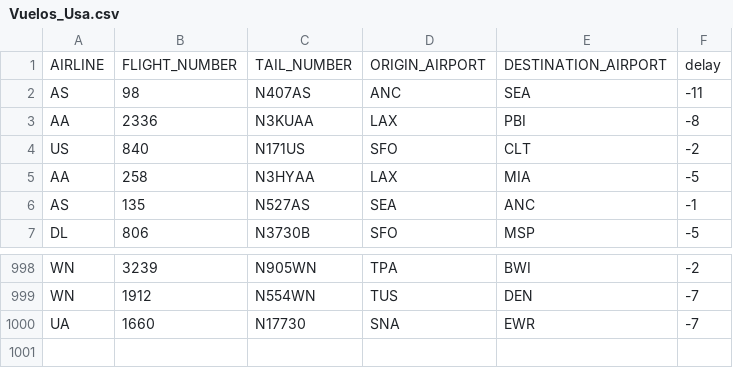
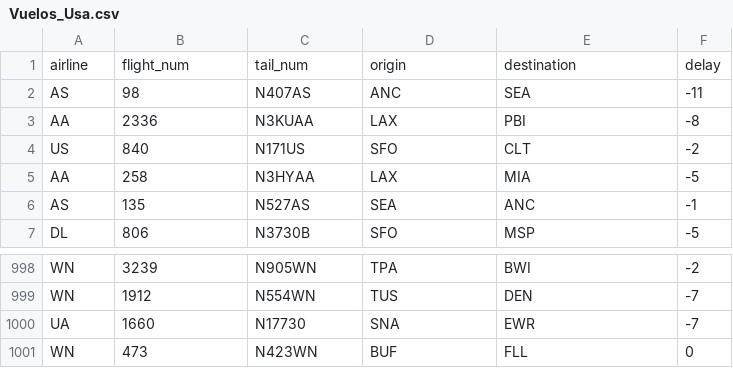
Before and after one commit to huambra/lab3, a CSV file: Vuelos_Usa.csv, drawn as a sheet; only a part is shown, gaps mark what is left out.

```diff
--- a/Vuelos_Usa.csv
+++ b/Vuelos_Usa.csv
@@ -1,2 +1,2 @@
-AIRLINE;FLIGHT_NUMBER;TAIL_NUMBER;ORIGIN_AIRPORT;DESTINATION_AIRPORT;delay
+airline;flight_num;tail_num;origin;destination;delay
 AS;98;N407AS;ANC;SEA;-11
@@ -1000 +1000,2 @@ WN;1912;N554WN;TUS;DEN;-7
 UA;1660;N17730;SNA;EWR;-7
+WN;473;N423WN;BUF;FLL;0
```
Also changed, not shown: Vuelos_Esp.csv.
